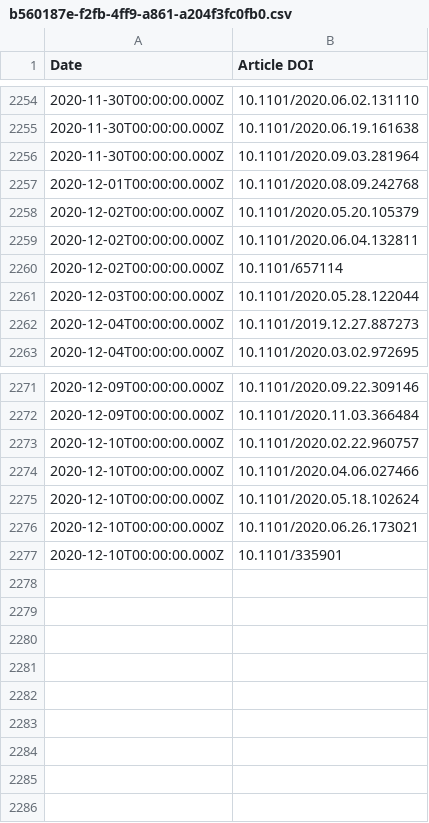
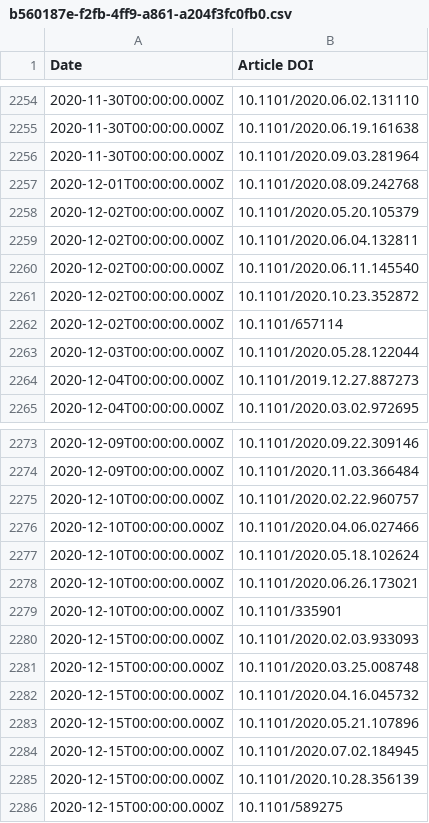
Before and after one commit to sciety/sciety, a CSV file: data/endorsements/b560187e-f2fb-4ff9-a861-a204f3fc0fb0.csv, drawn as a sheet; only a part is shown, gaps mark what is left out.

```diff
--- a/data/endorsements/b560187e-f2fb-4ff9-a861-a204f3fc0fb0.csv
+++ b/data/endorsements/b560187e-f2fb-4ff9-a861-a204f3fc0fb0.csv
@@ -2259,2 +2259,4 @@ Date,Article DOI
 2020-12-02T00:00:00.000Z,10.1101/2020.06.04.132811
+2020-12-02T00:00:00.000Z,10.1101/2020.06.11.145540
+2020-12-02T00:00:00.000Z,10.1101/2020.10.23.352872
 2020-12-02T00:00:00.000Z,10.1101/657114
@@ -2277 +2279,8 @@ Date,Article DOI
 2020-12-10T00:00:00.000Z,10.1101/335901
+2020-12-15T00:00:00.000Z,10.1101/2020.02.03.933093
+2020-12-15T00:00:00.000Z,10.1101/2020.03.25.008748
+2020-12-15T00:00:00.000Z,10.1101/2020.04.16.045732
+2020-12-15T00:00:00.000Z,10.1101/2020.05.21.107896
+2020-12-15T00:00:00.000Z,10.1101/2020.07.02.184945
+2020-12-15T00:00:00.000Z,10.1101/2020.10.28.356139
+2020-12-15T00:00:00.000Z,10.1101/589275
```
Also changed, not shown: data/reviews/b560187e-f2fb-4ff9-a861-a204f3fc0fb0.csv.
